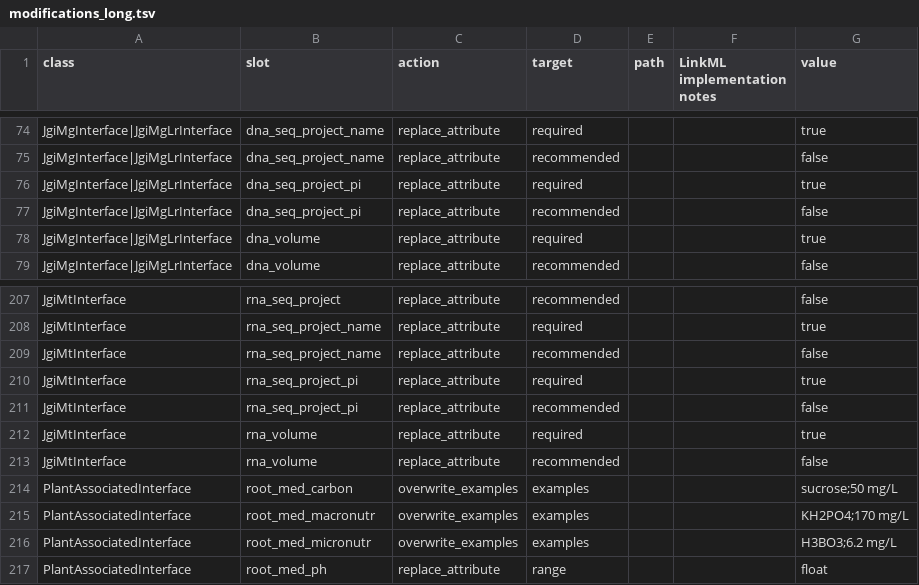
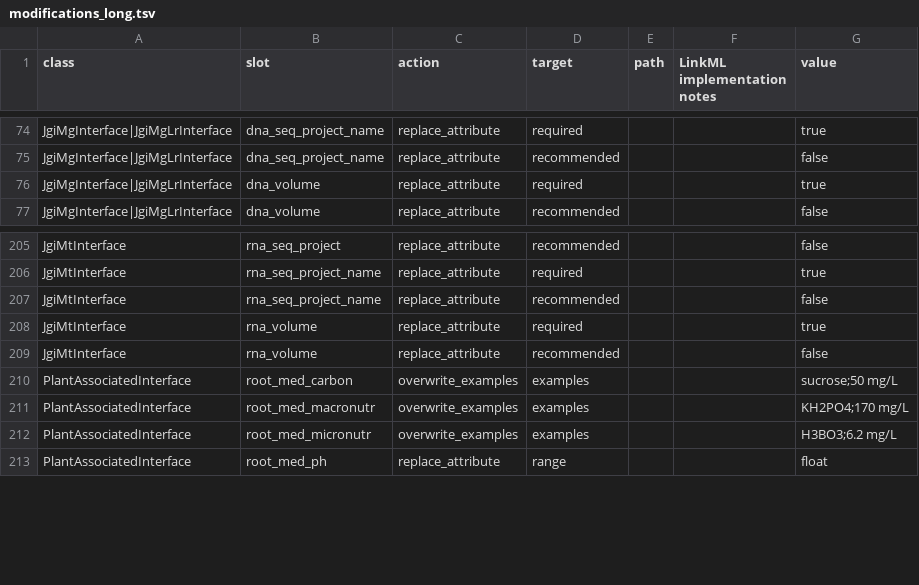
Before and after one commit to microbiomedata/submission-schema, a TSV file: sheets_and_friends/tsv_in/modifications_long.tsv, drawn as a sheet; only a part is shown, gaps mark what is left out; the diff names each change by its address in the sheet, - before the commit and + after, or states it on an @@ line.

Commit message:
remov seq project PI

```diff
--- a/sheets_and_friends/tsv_in/modifications_long.tsv
+++ b/sheets_and_friends/tsv_in/modifications_long.tsv
-row 76: JgiMgInterface|JgiMgLrInterface | dna_seq_project_pi | replace_attribute | required |  |  | true
-row 77: JgiMgInterface|JgiMgLrInterface | dna_seq_project_pi | replace_attribute | recommended |  |  | false
-row 210: JgiMtInterface | rna_seq_project_pi | replace_attribute | required |  |  | true
-row 211: JgiMtInterface | rna_seq_project_pi | replace_attribute | recommended |  |  | false
```
Also changed, not shown: 1 other file.
